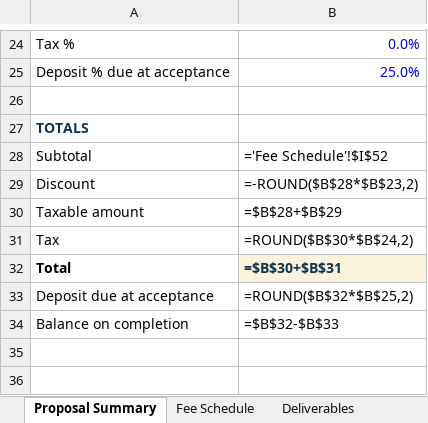
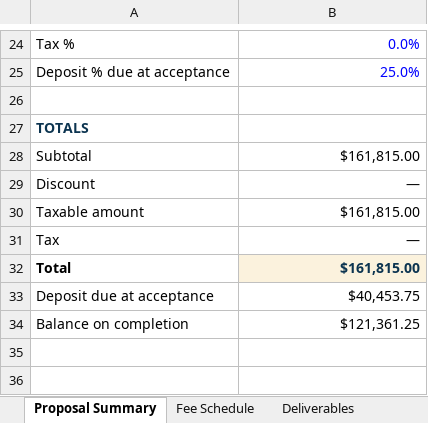
Before and after one commit to John19930614/reliancepredictivesafetytech, an Excel workbook: assets/reliance-proposal-deliverables-schedule.xlsx, sheet Proposal Summary, drawn as a sheet; only a part is shown, gaps mark what is left out; values as stored, in another font and other column widths than the file's, no borders; formulas without a stored value are shown as written; the diff names each change by its address in the sheet, - before the commit and + after, or states it on an @@ line.

```diff
--- a/assets/reliance-proposal-deliverables-schedule.xlsx (sheet Proposal Summary)
+++ b/assets/reliance-proposal-deliverables-schedule.xlsx (sheet Proposal Summary)
-B28: ='Fee Schedule'!$I$52
+B28: $161,815.00
-B29: =-ROUND($B$28*$B$23,2)
+B29: —
-B30: =$B$28+$B$29
+B30: $161,815.00
-B31: =ROUND($B$30*$B$24,2)
+B31: —
-B32: =$B$30+$B$31
+B32: $161,815.00
-B33: =ROUND($B$32*$B$25,2)
+B33: $40,453.75
-B34: =$B$32-$B$33
+B34: $121,361.25
```
Also changed, not shown: sheet Fee Schedule, sheet Deliverables, formulas that keep their value.
